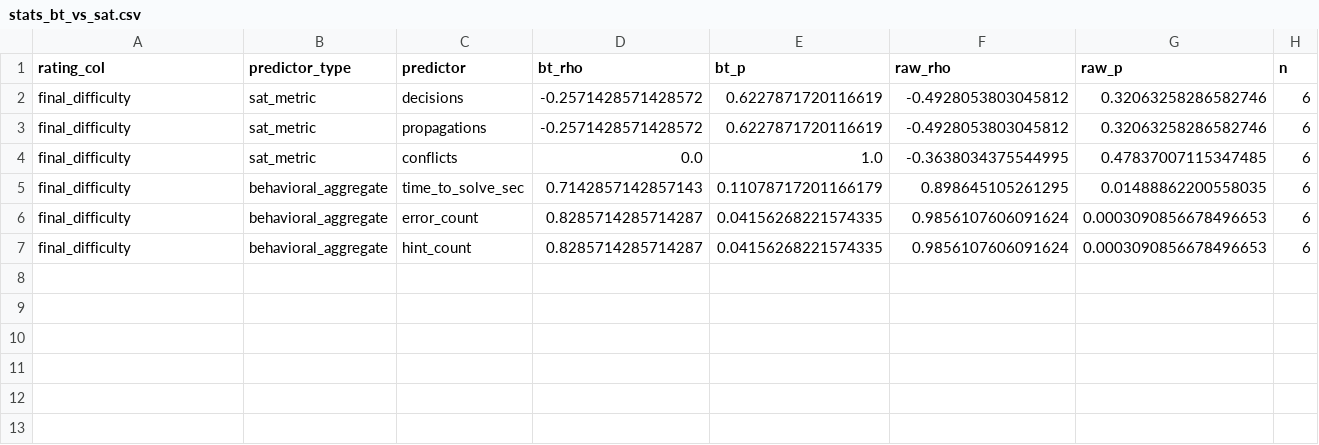
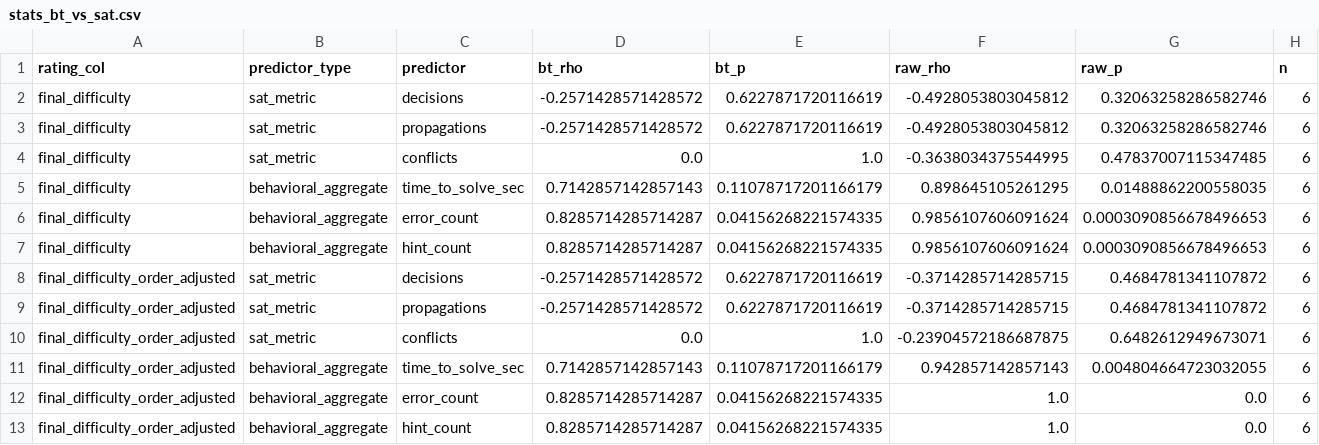
Before and after one commit to bing-j/nonogram-difficulty, a CSV file: analyze-data/out_features/stats_bt_vs_sat.csv, drawn as a sheet; the diff names each change by its address in the sheet, - before the commit and + after, or states it on an @@ line.

```diff
--- a/analyze-data/out_features/stats_bt_vs_sat.csv
+++ b/analyze-data/out_features/stats_bt_vs_sat.csv
+row 8: final_difficulty_order_adjusted | sat_metric | decisions | -0.2571428571428572 | 0.6227871720116619 | -0.3714285714285715 | 0.4684781341107872 | 6
+row 9: final_difficulty_order_adjusted | sat_metric | propagations | -0.2571428571428572 | 0.6227871720116619 | -0.3714285714285715 | 0.4684781341107872 | 6
+row 10: final_difficulty_order_adjusted | sat_metric | conflicts | 0.0 | 1.0 | -0.23904572186687875 | 0.6482612949673071 | 6
+row 11: final_difficulty_order_adjusted | behavioral_aggregate | time_to_solve_sec | 0.7142857142857143 | 0.11078717201166179 | 0.942857142857143 | 0.004804664723032055 | 6
+row 12: final_difficulty_order_adjusted | behavioral_aggregate | error_count | 0.8285714285714287 | 0.04156268221574335 | 1.0 | 0.0 | 6
+row 13: final_difficulty_order_adjusted | behavioral_aggregate | hint_count | 0.8285714285714287 | 0.04156268221574335 | 1.0 | 0.0 | 6
```
Also changed, not shown: 14 other files.
